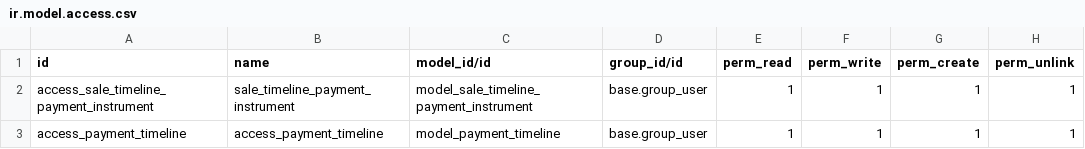
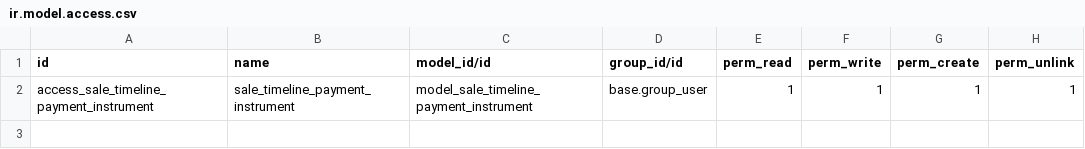
Before and after one commit to BhumiIcreative/Ambiance-Energie, a CSV file: sale_timeline/security/ir.model.access.csv, drawn as a sheet; the diff names each change by its address in the sheet, - before the commit and + after, or states it on an @@ line.

Commit message:
[MDF] sale order, account move and payment timeline

```diff
--- a/sale_timeline/security/ir.model.access.csv
+++ b/sale_timeline/security/ir.model.access.csv
-row 3: access_payment_timeline | access_payment_timeline | model_payment_timeline | base.group_user | 1 | 1 | 1 | 1
```
Also changed, not shown: 12 other files.
